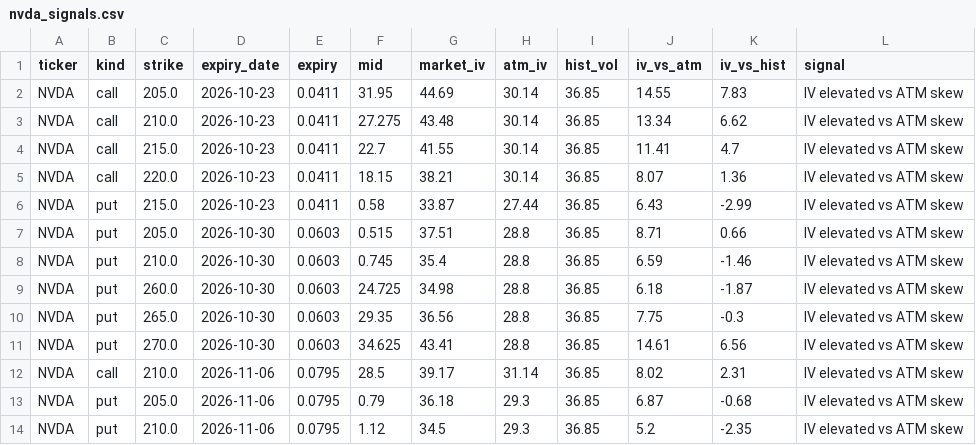
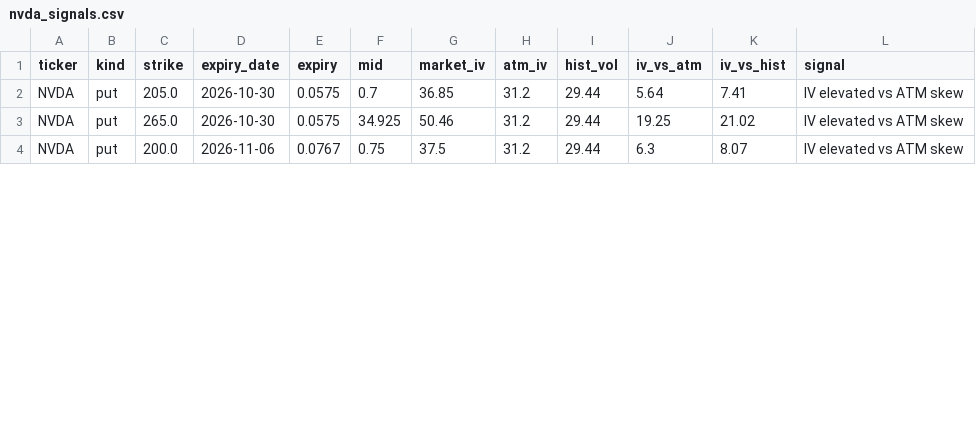
Before and after one commit to jaamesm/options-pricer, a CSV file: data/nvda_signals.csv, drawn as a sheet; only a part is shown; the diff covers the shown part only.

```diff
--- a/data/nvda_signals.csv
+++ b/data/nvda_signals.csv
@@ -1,14 +1,4 @@
 ticker,kind,strike,expiry_date,expiry,mid,market_iv,atm_iv,hist_vol,iv_vs_atm,iv_vs_hist,signal
-NVDA,call,205.0,2026-10-23,0.0411,31.95,44.69,30.14,36.85,14.55,7.83,IV elevated vs ATM skew
-NVDA,call,210.0,2026-10-23,0.0411,27.275,43.48,30.14,36.85,13.34,6.62,IV elevated vs ATM skew
-NVDA,call,215.0,2026-10-23,0.0411,22.7,41.55,30.14,36.85,11.41,4.7,IV elevated vs ATM skew
-NVDA,call,220.0,2026-10-23,0.0411,18.15,38.21,30.14,36.85,8.07,1.36,IV elevated vs ATM skew
-NVDA,put,215.0,2026-10-23,0.0411,0.58,33.87,27.44,36.85,6.43,-2.99,IV elevated vs ATM skew
-NVDA,put,205.0,2026-10-30,0.0603,0.515,37.51,28.8,36.85,8.71,0.66,IV elevated vs ATM skew
-NVDA,put,210.0,2026-10-30,0.0603,0.745,35.4,28.8,36.85,6.59,-1.46,IV elevated vs ATM skew
-NVDA,put,260.0,2026-10-30,0.0603,24.725,34.98,28.8,36.85,6.18,-1.87,IV elevated vs ATM skew
-NVDA,put,265.0,2026-10-30,0.0603,29.35,36.56,28.8,36.85,7.75,-0.3,IV elevated vs ATM skew
-NVDA,put,270.0,2026-10-30,0.0603,34.625,43.41,28.8,36.85,14.61,6.56,IV elevated vs ATM skew
-NVDA,call,210.0,2026-11-06,0.0795,28.5,39.17,31.14,36.85,8.02,2.31,IV elevated vs ATM skew
-NVDA,put,205.0,2026-11-06,0.0795,0.79,36.18,29.3,36.85,6.87,-0.68,IV elevated vs ATM skew
-NVDA,put,210.0,2026-11-06,0.0795,1.12,34.5,29.3,36.85,5.2,-2.35,IV elevated vs ATM skew
+NVDA,put,205.0,2026-10-30,0.0575,0.7,36.85,31.2,29.44,5.64,7.41,IV elevated vs ATM skew
+NVDA,put,265.0,2026-10-30,0.0575,34.925,50.46,31.2,29.44,19.25,21.02,IV elevated vs ATM skew
+NVDA,put,200.0,2026-11-06,0.0767,0.75,37.5,31.2,29.44,6.3,8.07,IV elevated vs ATM skew
```
Also changed, not shown: 1 removed row and 8 edited cells elsewhere in this file, data/aapl_chain.csv, data/gld_signals.csv, 18 other files.
